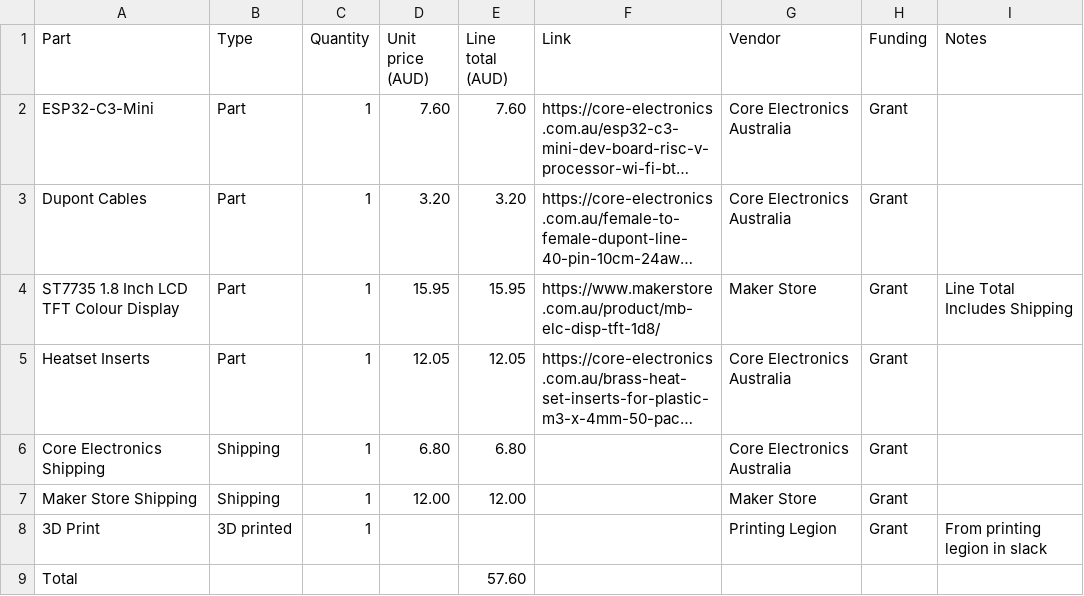
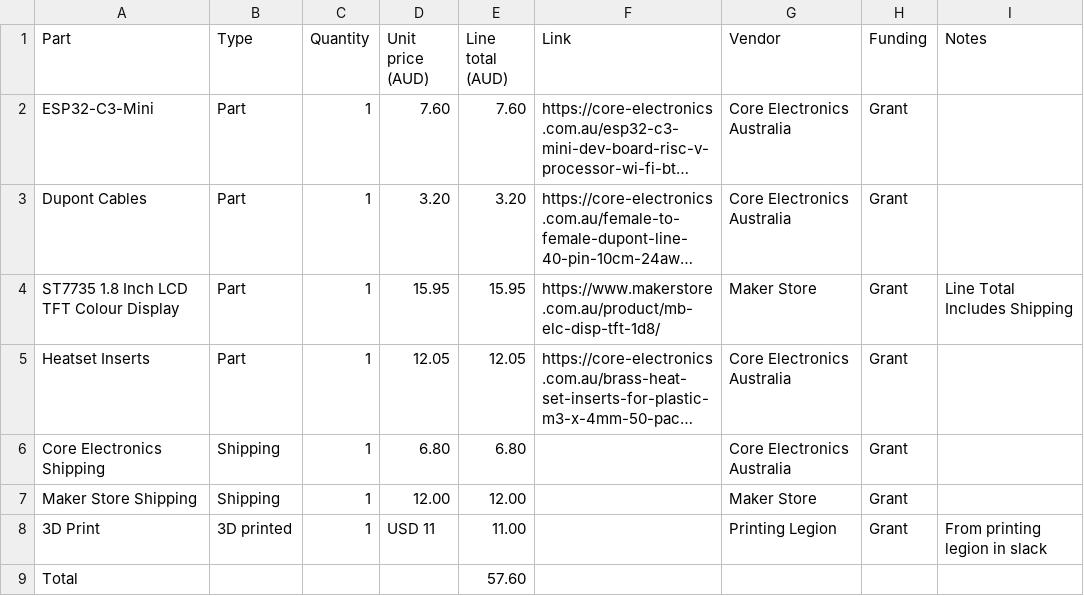
Before and after one commit to jphwba/SpotiDeck, a CSV file: BOM.csv, drawn as a sheet; long unchanged cells end in ….

```diff
--- a/BOM.csv
+++ b/BOM.csv
@@ -7,3 +7,3 @@ Core Electronics Shipping,Shipping,1,6.80,6.80,,Core Electronics Australia,Grant
 Maker Store Shipping,Shipping,1,12.00,12.00,,Maker Store,Grant,
-3D Print,3D printed,1,,,,Printing Legion,Grant,From printing legion in slack
+3D Print,3D printed,1,USD 11,11.00,,Printing Legion,Grant,From printing legion in slack
 Total,,,,57.60,,,,
```
Also changed, not shown: 1 other file.
